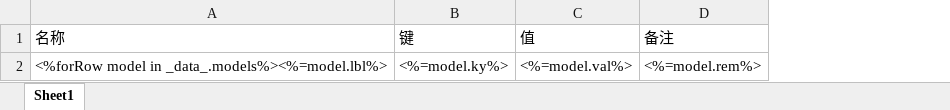
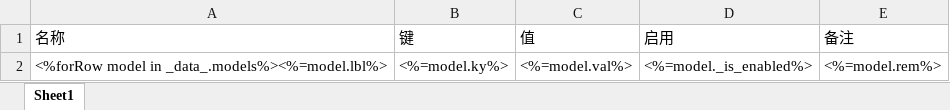
Before and after one commit to shakesoft/nest, an Excel workbook: codegen/__out__/deno/gen/option/option.xlsx, sheet Sheet1, drawn as a sheet; values as stored, in another font and other column widths than the file's, no borders; the diff names each change by its address in the sheet, - before the commit and + after, or states it on an @@ line.

Commit message:
option

```diff
--- a/codegen/__out__/deno/gen/option/option.xlsx (sheet Sheet1)
+++ b/codegen/__out__/deno/gen/option/option.xlsx (sheet Sheet1)
+column D (启用), row 2: <%=model._is_enabled%>
```
Also changed, not shown: deno/gen/option/option.xlsx, 16 other files.
